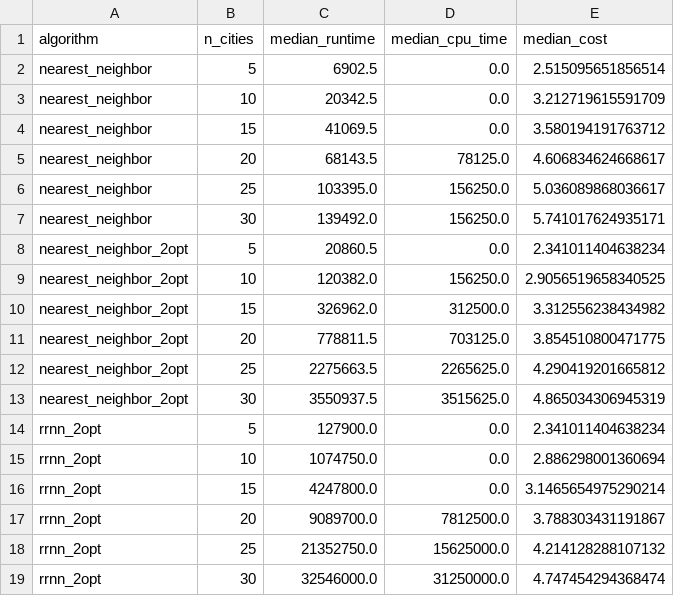
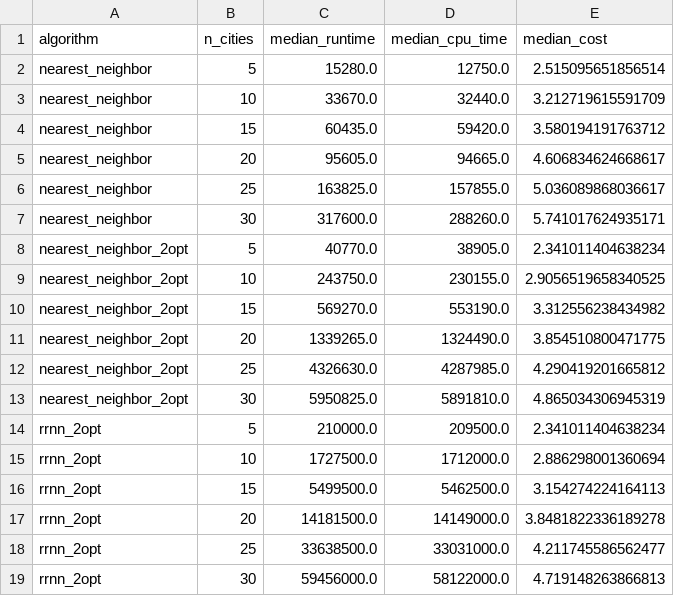
Before and after one commit to 06seanlee/cmsc421project1, a CSV file: project1/algorithm_results.csv, drawn as a sheet.

```diff
--- a/project1/algorithm_results.csv
+++ b/project1/algorithm_results.csv
@@ -1,19 +1,19 @@
 algorithm,n_cities,median_runtime,median_cpu_time,median_cost
-nearest_neighbor,5,6902.5,0.0,2.515095651856514
-nearest_neighbor,10,20342.5,0.0,3.212719615591709
-nearest_neighbor,15,41069.5,0.0,3.580194191763712
-nearest_neighbor,20,68143.5,78125.0,4.606834624668617
-nearest_neighbor,25,103395.0,156250.0,5.036089868036617
-nearest_neighbor,30,139492.0,156250.0,5.741017624935171
-nearest_neighbor_2opt,5,20860.5,0.0,2.341011404638234
-nearest_neighbor_2opt,10,120382.0,156250.0,2.9056519658340525
-nearest_neighbor_2opt,15,326962.0,312500.0,3.312556238434982
-nearest_neighbor_2opt,20,778811.5,703125.0,3.854510800471775
-nearest_neighbor_2opt,25,2275663.5,2265625.0,4.290419201665812
-nearest_neighbor_2opt,30,3550937.5,3515625.0,4.865034306945319
-rrnn_2opt,5,127900.0,0.0,2.341011404638234
-rrnn_2opt,10,1074750.0,0.0,2.886298001360694
-rrnn_2opt,15,4247800.0,0.0,3.1465654975290214
-rrnn_2opt,20,9089700.0,7812500.0,3.788303431191867
-rrnn_2opt,25,21352750.0,15625000.0,4.214128288107132
-rrnn_2opt,30,32546000.0,31250000.0,4.747454294368474
+nearest_neighbor,5,15280.0,12750.0,2.515095651856514
+nearest_neighbor,10,33670.0,32440.0,3.212719615591709
+nearest_neighbor,15,60435.0,59420.0,3.580194191763712
+nearest_neighbor,20,95605.0,94665.0,4.606834624668617
+nearest_neighbor,25,163825.0,157855.0,5.036089868036617
+nearest_neighbor,30,317600.0,288260.0,5.741017624935171
+nearest_neighbor_2opt,5,40770.0,38905.0,2.341011404638234
+nearest_neighbor_2opt,10,243750.0,230155.0,2.9056519658340525
+nearest_neighbor_2opt,15,569270.0,553190.0,3.312556238434982
+nearest_neighbor_2opt,20,1339265.0,1324490.0,3.854510800471775
+nearest_neighbor_2opt,25,4326630.0,4287985.0,4.290419201665812
+nearest_neighbor_2opt,30,5950825.0,5891810.0,4.865034306945319
+rrnn_2opt,5,210000.0,209500.0,2.341011404638234
+rrnn_2opt,10,1727500.0,1712000.0,2.886298001360694
+rrnn_2opt,15,5499500.0,5462500.0,3.154274224164113
+rrnn_2opt,20,14181500.0,14149000.0,3.8481822336189278
+rrnn_2opt,25,33638500.0,33031000.0,4.211745586562477
+rrnn_2opt,30,59456000.0,58122000.0,4.719148263866813
```
Also changed, not shown: 7 other files.
